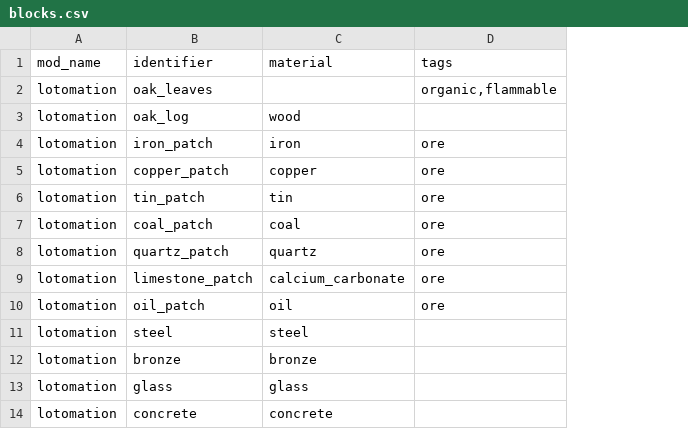
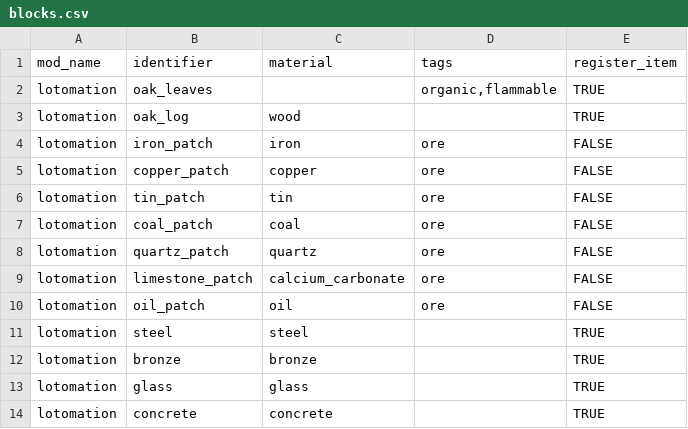
Before and after one commit to Maceris/Ikala-Plugins, a CSV file: Factory-Core/src/main/resources/blocks.csv, drawn as a sheet; the diff names each change by its address in the sheet, - before the commit and + after, or states it on an @@ line.

Commit message:
Add a column for registering item versions of blocks

```diff
--- a/Factory-Core/src/main/resources/blocks.csv
+++ b/Factory-Core/src/main/resources/blocks.csv
+column E (register_item), rows 2-14: TRUE | TRUE | FALSE | FALSE | FALSE | FALSE | FALSE | FALSE | FALSE | TRUE | TRUE | TRUE | TRUE
```
